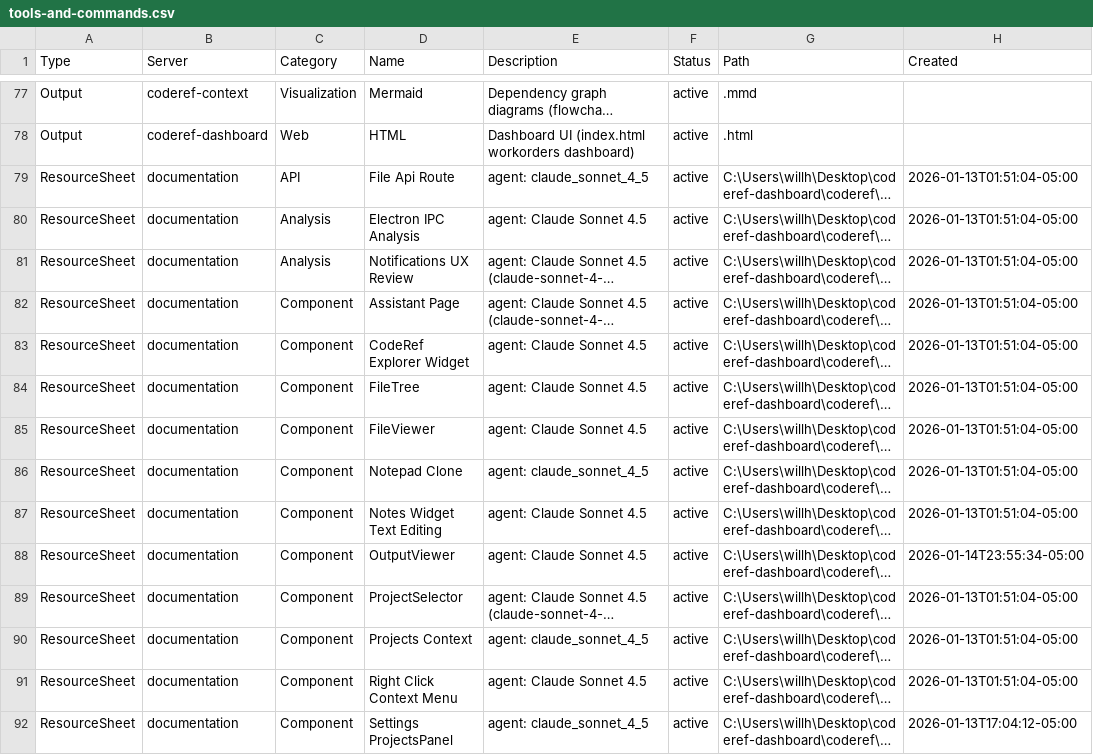
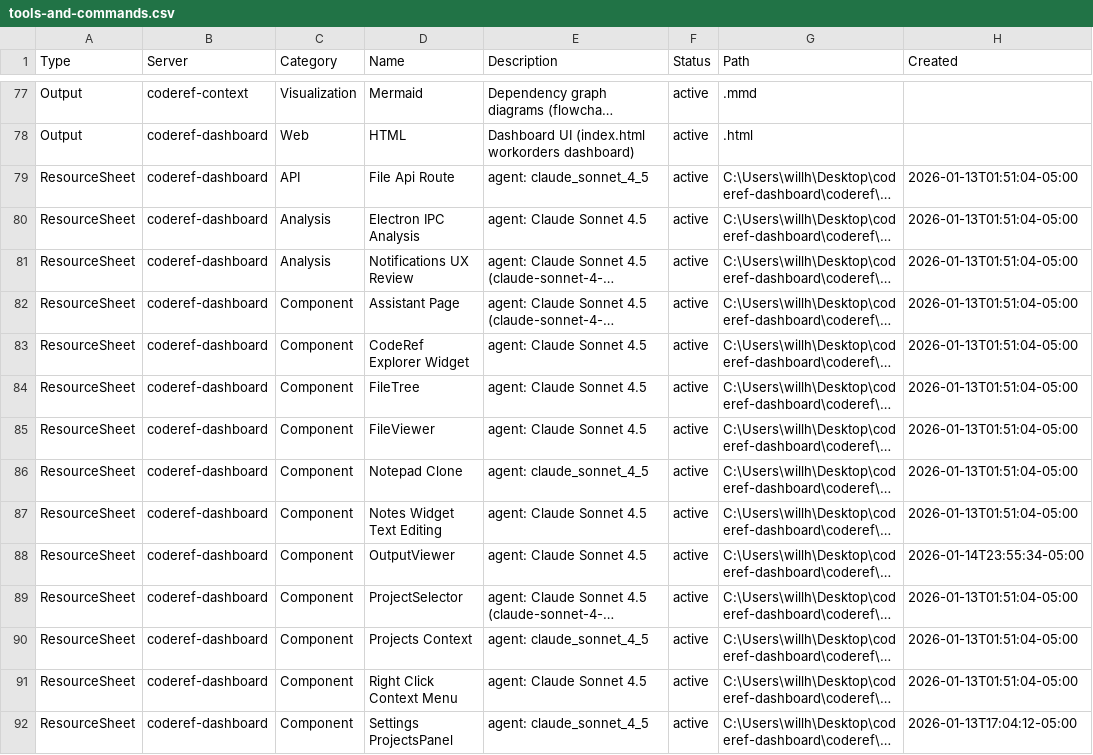
Before and after one commit to srwlli/dashboard, a CSV file: packages/dashboard/src/app/resources/coderef/tools-and-commands.csv, drawn as a sheet; only a part is shown, gaps mark what is left out; long unchanged cells end in …; the diff covers the shown part only; the diff names each change by its address in the sheet, - before the commit and + after, or states it on an @@ line.

```diff
--- a/packages/dashboard/src/app/resources/coderef/tools-and-commands.csv
+++ b/packages/dashboard/src/app/resources/coderef/tools-and-commands.csv
-B79:B92 (Server): documentation
+B79:B92 (Server): coderef-dashboard
```
Also changed, not shown: 15 edited cells elsewhere in this file, 7 other files.
